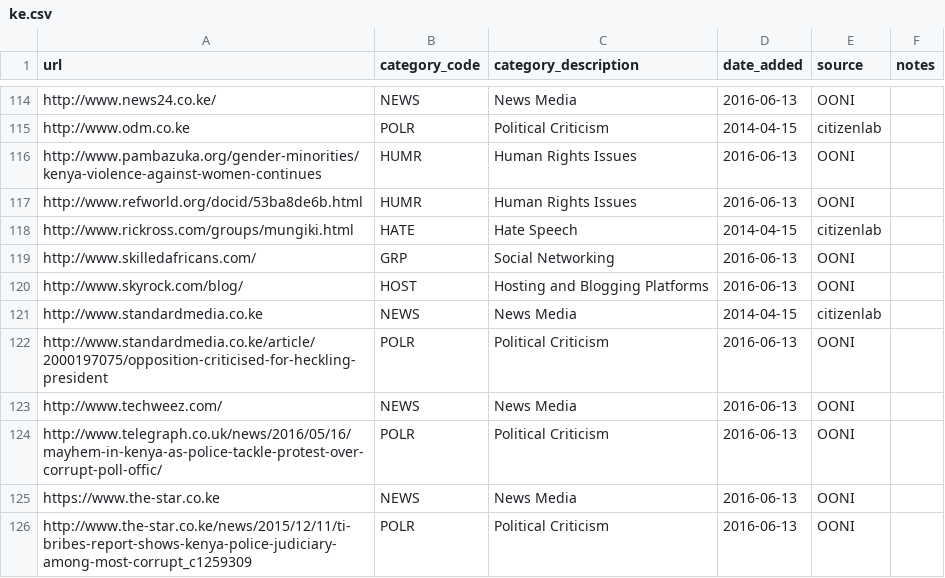
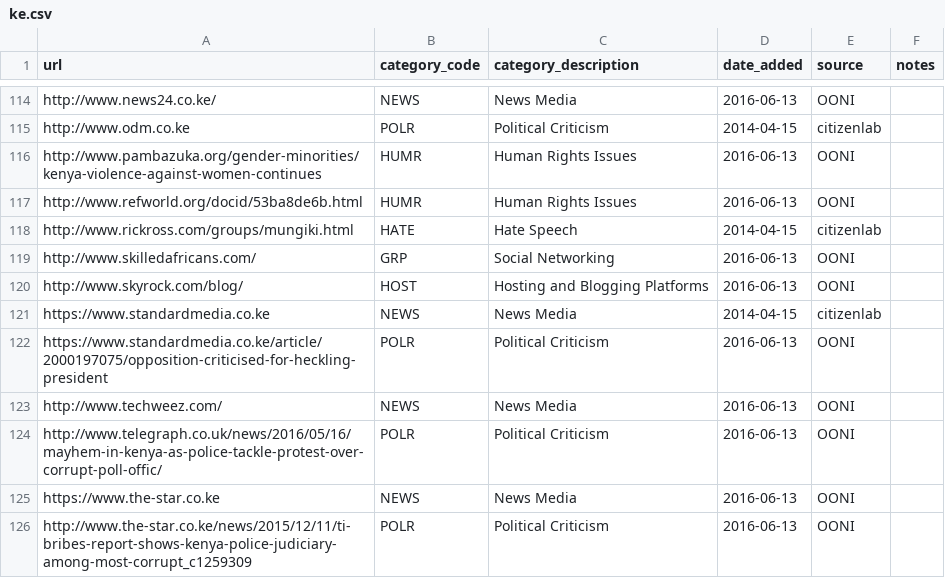
Before and after one commit to citizenlab/test-lists, a CSV file: lists/ke.csv, drawn as a sheet; only a part is shown, gaps mark what is left out.

Commit message:
replace http with https

```diff
--- a/lists/ke.csv
+++ b/lists/ke.csv
@@ -120,4 +120,4 @@ http://www.skilledafricans.com/,GRP,Social Networking,2016-06-13,OONI,
 http://www.skyrock.com/blog/,HOST,Hosting and Blogging Platforms,2016-06-13,OONI,
-http://www.standardmedia.co.ke,NEWS,News Media,2014-04-15,citizenlab,
-http://www.standardmedia.co.ke/article/2000197075/opposition-criticised-for-heckling-president,POLR,Political Criticism,2016-06-13,OONI,
+https://www.standardmedia.co.ke,NEWS,News Media,2014-04-15,citizenlab,
+https://www.standardmedia.co.ke/article/2000197075/opposition-criticised-for-heckling-president,POLR,Political Criticism,2016-06-13,OONI,
 http://www.techweez.com/,NEWS,News Media,2016-06-13,OONI,
```
